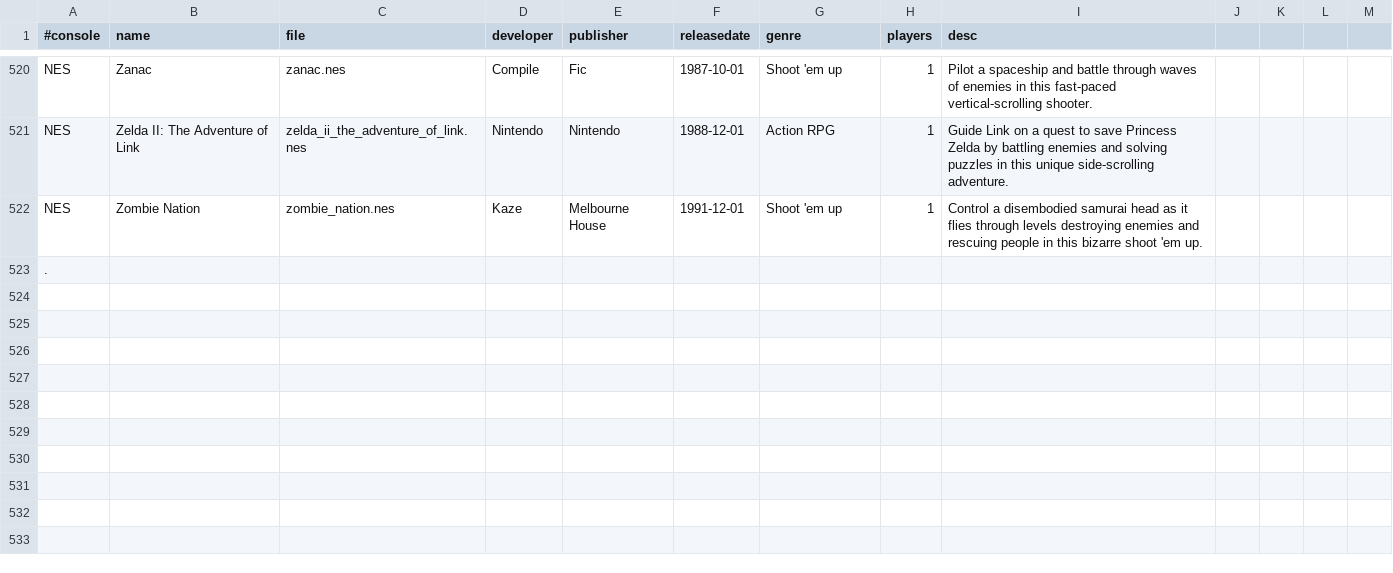
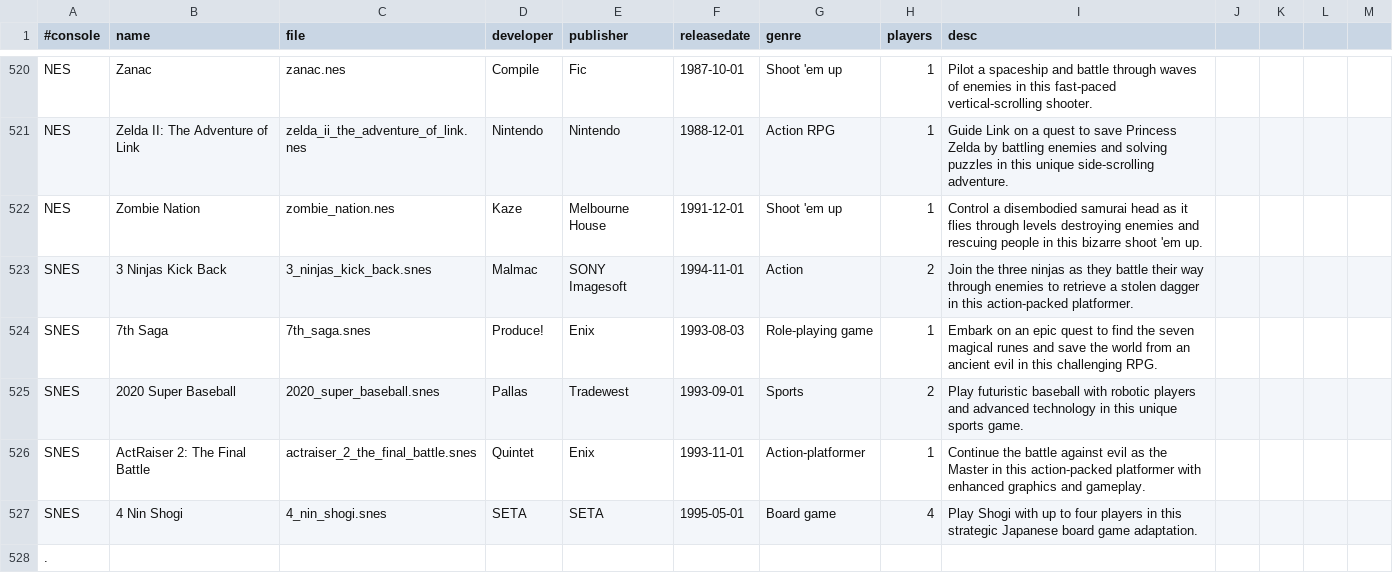
Before and after one commit to rixwoodling/gamelist, a CSV file: gamelist.csv, drawn as a sheet; only a part is shown, gaps mark what is left out.

Commit message:
Update gamelist.csv

```diff
--- a/gamelist.csv
+++ b/gamelist.csv
@@ -522,2 +522,7 @@ NES,Zelda II: The Adventure of Link,zelda_ii_the_adventure_of_link.nes,Nintendo,
 NES,Zombie Nation,zombie_nation.nes,Kaze,Melbourne House,1991-12-01,Shoot 'em up,1,Control a disembodied samurai head as it flies through levels destroying enemies and rescuing people in this bizarre shoot 'em up.
+SNES,3 Ninjas Kick Back,3_ninjas_kick_back.snes,Malmac,SONY Imagesoft,1994-11-01,Action,2,Join the three ninjas as they battle their way through enemies to retrieve a stolen dagger in this action-packed platformer.
+SNES,7th Saga,7th_saga.snes,Produce!,Enix,1993-08-03,Role-playing game,1,Embark on an epic quest to find the seven magical runes and save the world from an ancient evil in this challenging RPG.
+SNES,2020 Super Baseball,2020_super_baseball.snes,Pallas,Tradewest,1993-09-01,Sports,2,Play futuristic baseball with robotic players and advanced technology in this unique sports game.
+SNES,ActRaiser 2: The Final Battle,actraiser_2_the_final_battle.snes,Quintet,Enix,1993-11-01,Action-platformer,1,Continue the battle against evil as the Master in this action-packed platformer with enhanced graphics and gameplay.
+SNES,4 Nin Shogi,4_nin_shogi.snes,SETA,SETA,1995-05-01,Board game,4,Play Shogi with up to four players in this strategic Japanese board game adaptation.
 .
```
